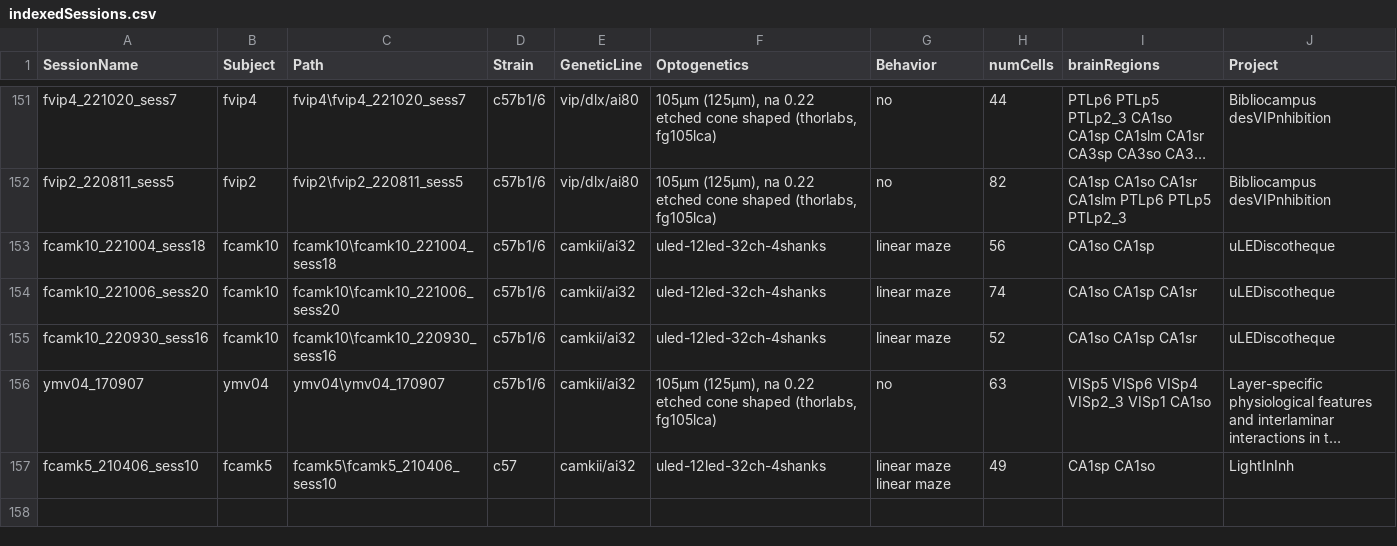
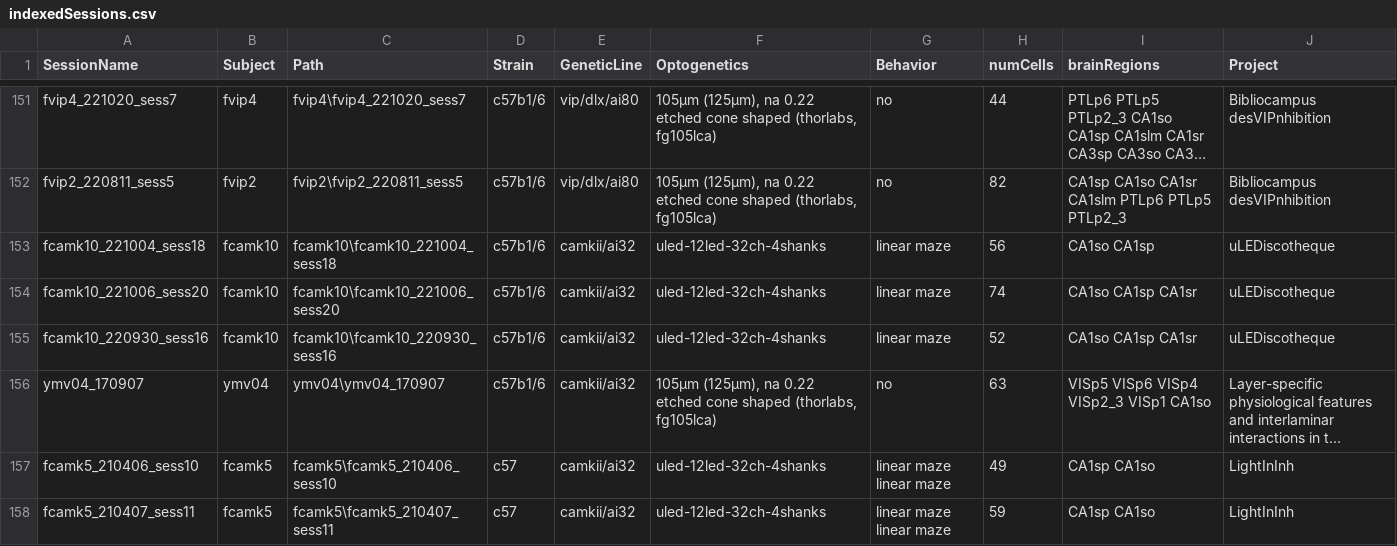
Before and after one commit to valegarman/HippoCookBook, a CSV file: indexedSessions.csv, drawn as a sheet; only a part is shown, gaps mark what is left out; long unchanged cells end in …; the diff names each change by its address in the sheet, - before the commit and + after, or states it on an @@ line.

Commit message:
Added Session: fCamk5_210407_sess11

```diff
--- a/indexedSessions.csv
+++ b/indexedSessions.csv
+row 158: fcamk5_210407_sess11 | fcamk5 | fcamk5\fcamk5_210407_sess11 | c57 | camkii/ai32 | uled-12led-32ch-4shanks | linear maze linear maze | 59 | CA1sp CA1so | LightInInh
```
